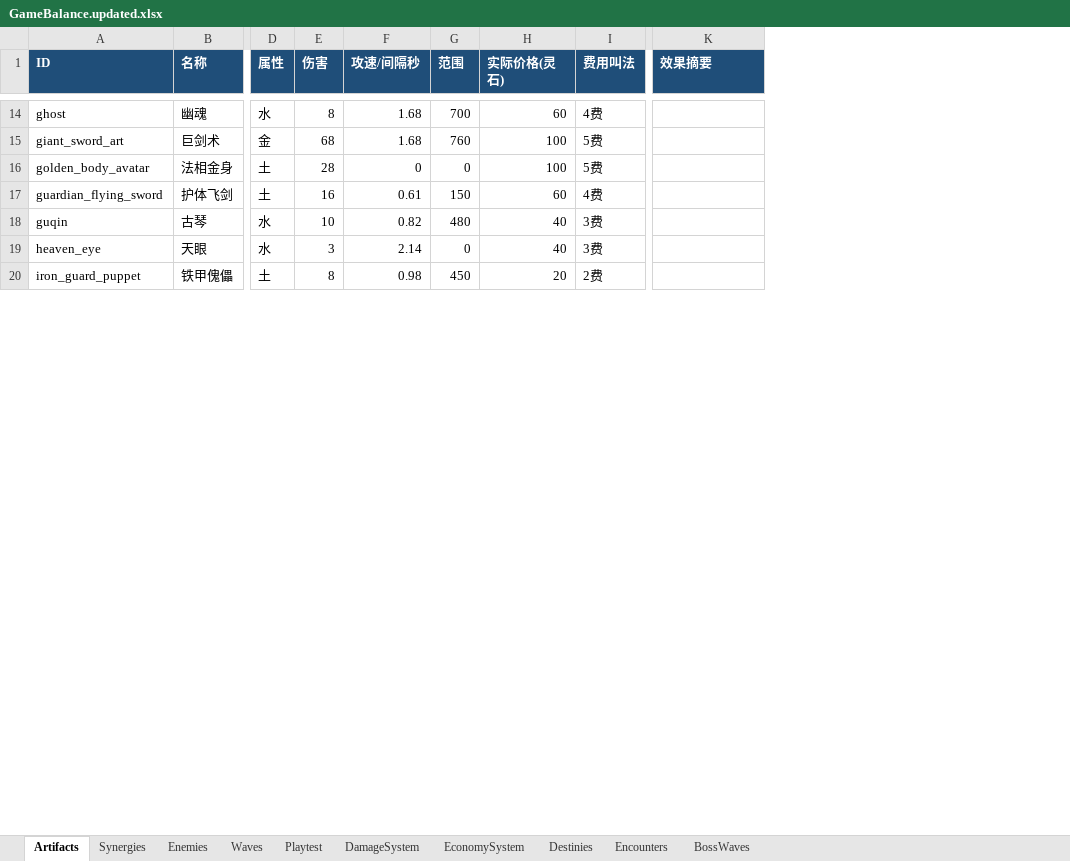
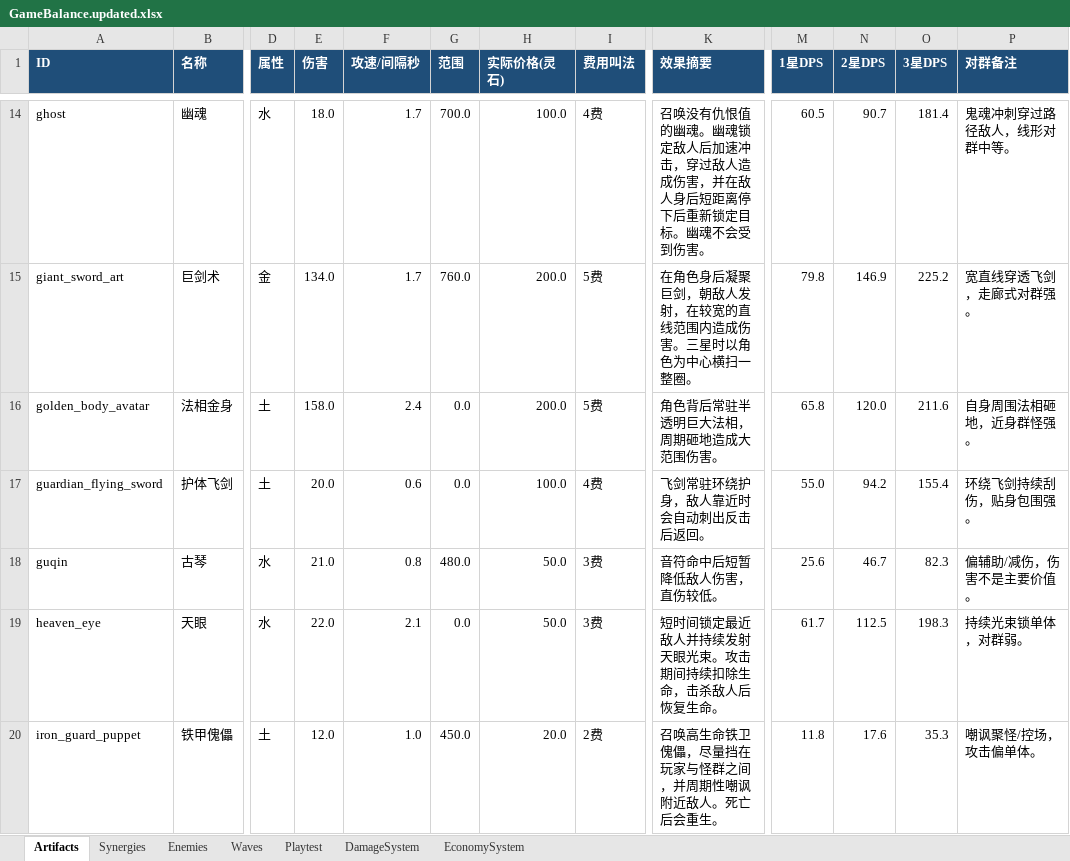
Before and after one commit to 4everGodK/build-rogue, an Excel workbook: docs/GameBalance.updated.xlsx, sheet Artifacts, drawn as a sheet; only a part is shown, gaps mark what is left out; values as stored, in another font and other column widths than the file's, no borders; table styles not drawn; the diff covers the shown part only; the diff names each change by its address in the sheet, - before the commit and + after, or states it on an @@ line.

```diff
--- a/docs/GameBalance.updated.xlsx (sheet Artifacts)
+++ b/docs/GameBalance.updated.xlsx (sheet Artifacts)
-sheet tab: Destinies
-sheet tab: Encounters
-sheet tab: BossWaves
+column M (1星DPS), rows 14-20: 60.5 | 79.8 | 65.8 | 55.0 | 25.6 | 61.7 | 11.8
+column N (2星DPS), rows 14-20: 90.7 | 146.9 | 120.0 | 94.2 | 46.7 | 112.5 | 17.6
+column O (3星DPS), rows 14-20: 181.4 | 225.2 | 211.6 | 155.4 | 82.3 | 198.3 | 35.3
+column P (对群备注), rows 14-20: 鬼魂冲刺穿过路径敌人，线形对群中等。 | 宽直线穿透飞剑，走廊式对群强。 | 自身周围法相砸地，近身群怪强。 | 环绕飞剑持续刮伤，贴身包围强。 | 偏辅助/减伤，伤害不是主要价值。 | 持续光束锁单体，对群弱。 | 嘲讽聚怪/控场，攻击偏单体。
-E14 (伤害): 8
+E14 (伤害): 18.0
-F14:F15 (攻速/间隔秒): 1.68
+F14:F15 (攻速/间隔秒): 1.7
-G14 (范围): 700
+G14 (范围): 700.0
-H14 (实际价格(灵石)): 60
+H14 (实际价格(灵石)): 100.0
-K14 (效果摘要): (empty)
+K14 (效果摘要): 召唤没有仇恨值的幽魂。幽魂锁定敌人后加速冲击，穿过敌人造成伤害，并在敌人身后短距离停下后重新锁定目标。幽魂不会受到伤害。
-E15 (伤害): 68
+E15 (伤害): 134.0
-G15 (范围): 760
+G15 (范围): 760.0
-H15:H16 (实际价格(灵石)): 100
+H15:H16 (实际价格(灵石)): 200.0
-K15 (效果摘要): (empty)
+K15 (效果摘要): 在角色身后凝聚巨剑，朝敌人发射，在较宽的直线范围内造成伤害。三星时以角色为中心横扫一整圈。
-E16 (伤害): 28
+E16 (伤害): 158.0
-F16 (攻速/间隔秒): 0
+F16 (攻速/间隔秒): 2.4
-G16 (范围): 0
+G16 (范围): 0.0
-K16 (效果摘要): (empty)
+K16 (效果摘要): 角色背后常驻半透明巨大法相，周期砸地造成大范围伤害。
-E17 (伤害): 16
+E17 (伤害): 20.0
-F17 (攻速/间隔秒): 0.61
+F17 (攻速/间隔秒): 0.6
-G17 (范围): 150
+G17 (范围): 0.0
-H17 (实际价格(灵石)): 60
+H17 (实际价格(灵石)): 100.0
-K17 (效果摘要): (empty)
+K17 (效果摘要): 飞剑常驻环绕护身，敌人靠近时会自动刺出反击后返回。
-E18 (伤害): 10
+E18 (伤害): 21.0
-F18 (攻速/间隔秒): 0.82
+F18 (攻速/间隔秒): 0.8
-G18 (范围): 480
+G18 (范围): 480.0
-H18:H19 (实际价格(灵石)): 40
+H18:H19 (实际价格(灵石)): 50.0
-K18 (效果摘要): (empty)
+K18 (效果摘要): 音符命中后短暂降低敌人伤害，直伤较低。
-E19 (伤害): 3
+E19 (伤害): 22.0
-F19 (攻速/间隔秒): 2.14
+F19 (攻速/间隔秒): 2.1
-G19 (范围): 0
+G19 (范围): 0.0
-K19 (效果摘要): (empty)
+K19 (效果摘要): 短时间锁定最近敌人并持续发射天眼光束。攻击期间持续扣除生命，击杀敌人后恢复生命。
-E20 (伤害): 8
+E20 (伤害): 12.0
-F20 (攻速/间隔秒): 0.98
+F20 (攻速/间隔秒): 1.0
-G20 (范围): 450
+G20 (范围): 450.0
-H20 (实际价格(灵石)): 20
+H20 (实际价格(灵石)): 20.0
-K20 (效果摘要): (empty)
+K20 (效果摘要): 召唤高生命铁卫傀儡，尽量挡在玩家与怪群之间，并周期性嘲讽附近敌人。死亡后会重生。
```
Also changed, not shown: 127 edited cells elsewhere in this sheet, sheet EconomySystem, sheet DamageSystem, 40 other files.
